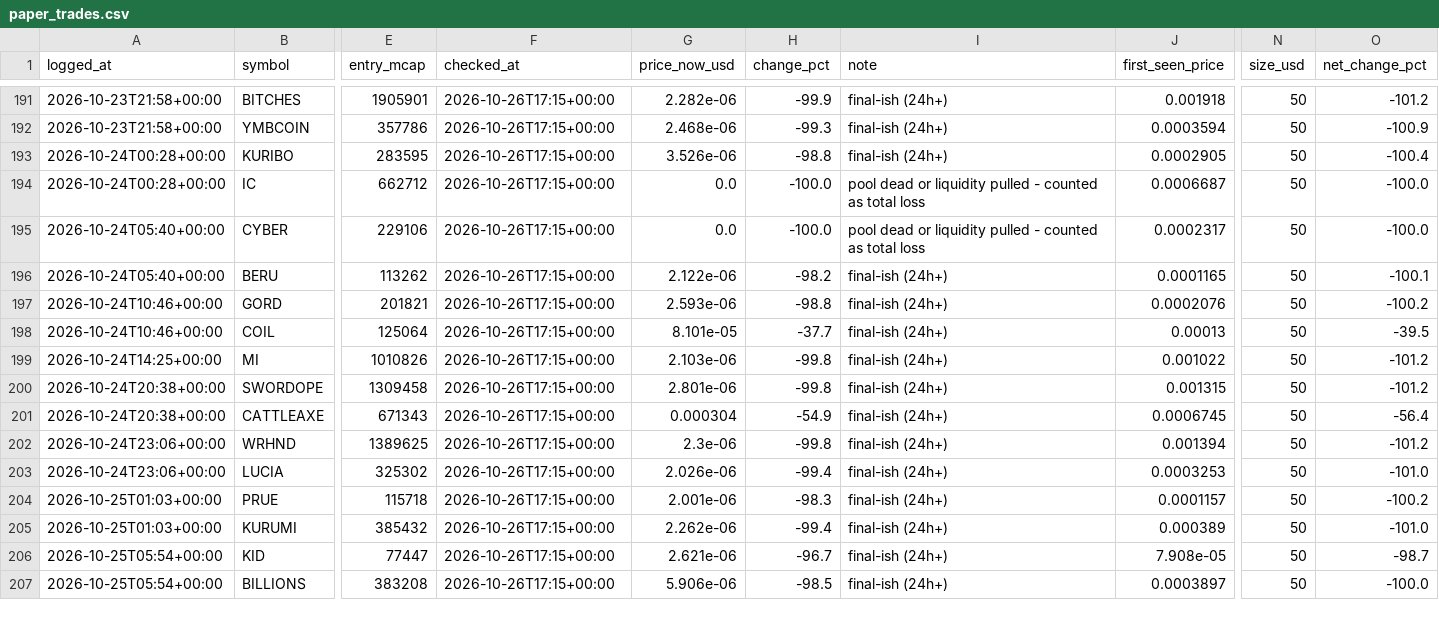
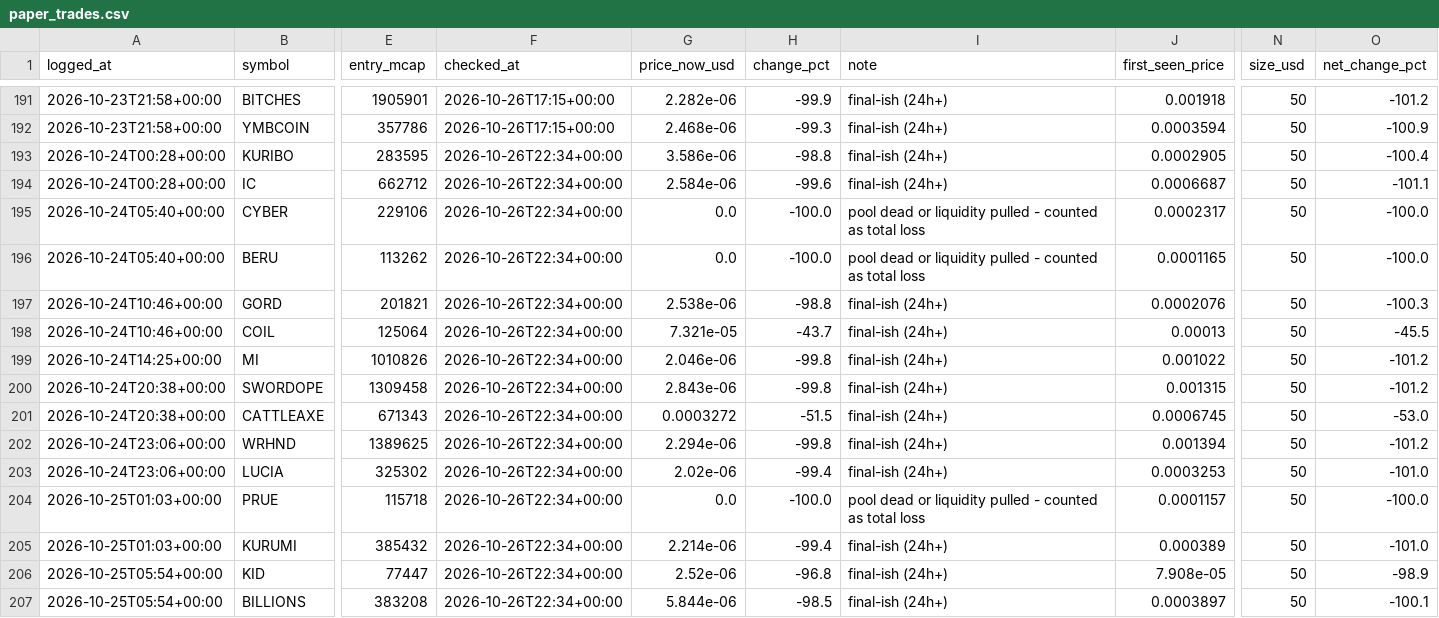
Before and after one commit to mayorzb/nexus-scanner, a CSV file: paper_trades.csv, drawn as a sheet; only a part is shown, gaps mark what is left out; the diff covers the shown part only; the diff names each change by its address in the sheet, - before the commit and + after, or states it on an @@ line.

```diff
--- a/paper_trades.csv
+++ b/paper_trades.csv
-F193:F207 (checked_at): 2026-10-26T17:15+00:00
+F193:F207 (checked_at): 2026-10-26T22:34+00:00
-G193 (price_now_usd): 3.526e-06
+G193 (price_now_usd): 3.586e-06
-G194 (price_now_usd): 0.0
+G194 (price_now_usd): 2.584e-06
-H194 (change_pct): -100.0
+H194 (change_pct): -99.6
-I194 (note): pool dead or liquidity pulled - counted as total loss
+I194 (note): final-ish (24h+)
-O194 (net_change_pct): -100.0
+O194 (net_change_pct): -101.1
-G196 (price_now_usd): 2.122e-06
+G196 (price_now_usd): 0.0
-H196 (change_pct): -98.2
+H196 (change_pct): -100.0
-I196 (note): final-ish (24h+)
+I196 (note): pool dead or liquidity pulled - counted as total loss
-O196 (net_change_pct): -100.1
+O196 (net_change_pct): -100.0
-G197 (price_now_usd): 2.593e-06
+G197 (price_now_usd): 2.538e-06
-O197 (net_change_pct): -100.2
+O197 (net_change_pct): -100.3
-G198 (price_now_usd): 8.101e-05
+G198 (price_now_usd): 7.321e-05
-H198 (change_pct): -37.7
+H198 (change_pct): -43.7
-O198 (net_change_pct): -39.5
+O198 (net_change_pct): -45.5
-G199 (price_now_usd): 2.103e-06
+G199 (price_now_usd): 2.046e-06
-G200 (price_now_usd): 2.801e-06
+G200 (price_now_usd): 2.843e-06
-G201 (price_now_usd): 0.000304
+G201 (price_now_usd): 0.0003272
-H201 (change_pct): -54.9
+H201 (change_pct): -51.5
-O201 (net_change_pct): -56.4
+O201 (net_change_pct): -53.0
-G202 (price_now_usd): 2.3e-06
+G202 (price_now_usd): 2.294e-06
-G203 (price_now_usd): 2.026e-06
+G203 (price_now_usd): 2.02e-06
-G204 (price_now_usd): 2.001e-06
+G204 (price_now_usd): 0.0
-H204 (change_pct): -98.3
+H204 (change_pct): -100.0
-I204 (note): final-ish (24h+)
+I204 (note): pool dead or liquidity pulled - counted as total loss
-O204 (net_change_pct): -100.2
+O204 (net_change_pct): -100.0
-G205 (price_now_usd): 2.262e-06
+G205 (price_now_usd): 2.214e-06
-G206 (price_now_usd): 2.621e-06
+G206 (price_now_usd): 2.52e-06
-H206 (change_pct): -96.7
+H206 (change_pct): -96.8
-O206 (net_change_pct): -98.7
+O206 (net_change_pct): -98.9
-G207 (price_now_usd): 5.906e-06
+G207 (price_now_usd): 5.844e-06
-O207 (net_change_pct): -100.0
+O207 (net_change_pct): -100.1
```
Also changed, not shown: 2 added rows and 54 edited cells elsewhere in this file, 6 other files.
